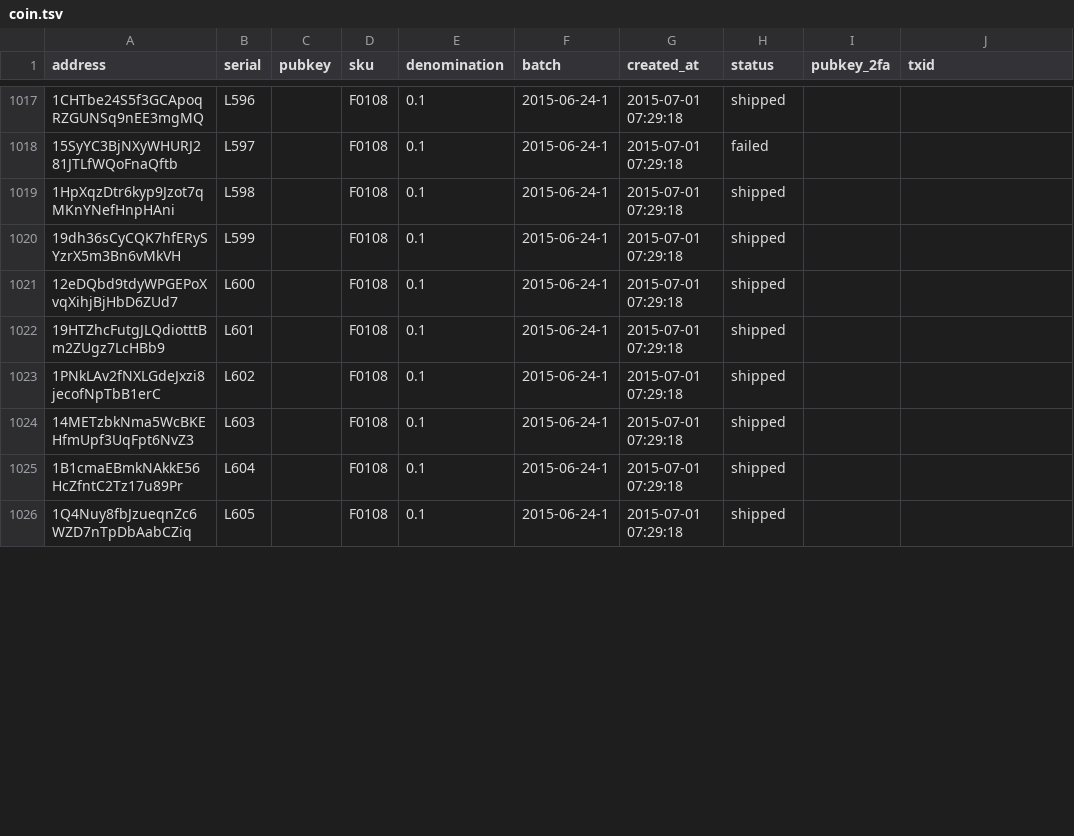
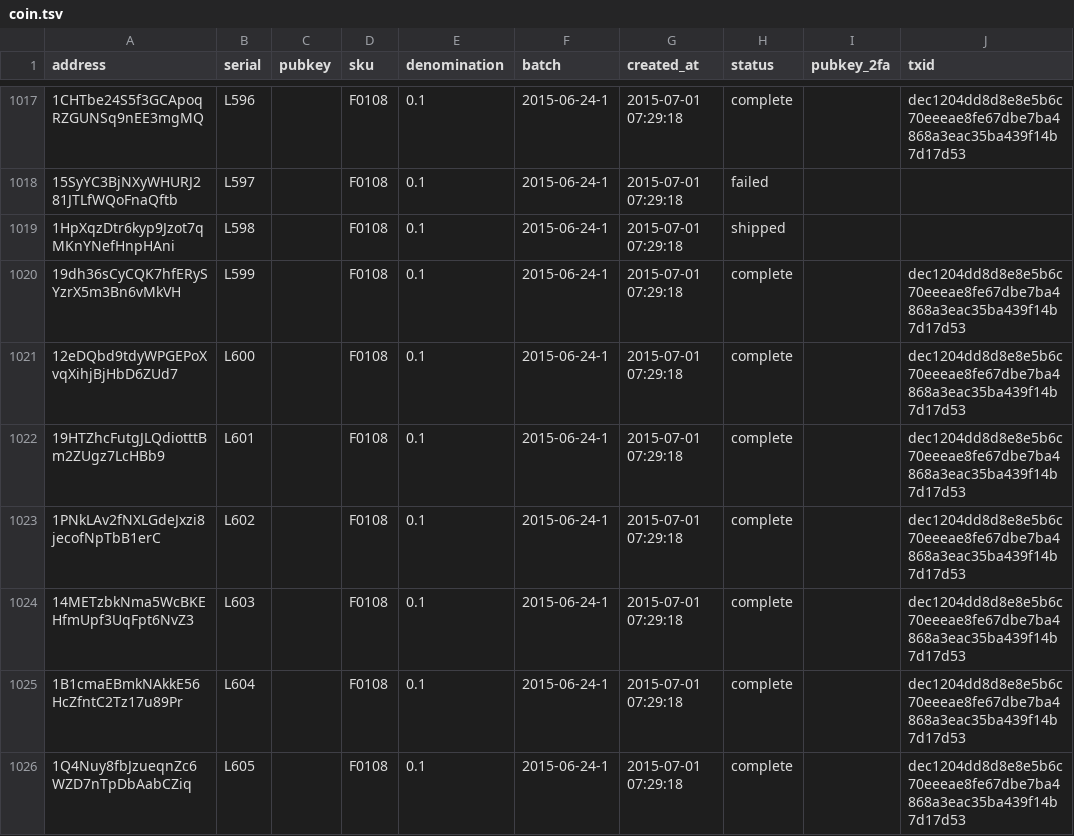
Before and after one commit to prasos/denarium-database, a TSV file: coin.tsv, drawn as a sheet; only a part is shown, gaps mark what is left out; the diff covers the shown part only.

Commit message:
Daily coin status update

```diff
--- a/coin.tsv
+++ b/coin.tsv
@@ -1017,10 +1017,10 @@ address	serial	pubkey	sku	denomination	batch	created_at	status	pubkey_2fa	txid
-1CHTbe24S5f3GCApoqRZGUNSq9nEE3mgMQ	L596		F0108	0.1	2015-06-24-1	2015-07-01 07:29:18	shipped		
+1CHTbe24S5f3GCApoqRZGUNSq9nEE3mgMQ	L596		F0108	0.1	2015-06-24-1	2015-07-01 07:29:18	complete		dec1204dd8d8e8e5b6c70eeeae8fe67dbe7ba4868a3eac35ba439f14b7d17d53
 15SyYC3BjNXyWHURJ281JTLfWQoFnaQftb	L597		F0108	0.1	2015-06-24-1	2015-07-01 07:29:18	failed		
 1HpXqzDtr6kyp9Jzot7qMKnYNefHnpHAni	L598		F0108	0.1	2015-06-24-1	2015-07-01 07:29:18	shipped		
-19dh36sCyCQK7hfERySYzrX5m3Bn6vMkVH	L599		F0108	0.1	2015-06-24-1	2015-07-01 07:29:18	shipped		
-12eDQbd9tdyWPGEPoXvqXihjBjHbD6ZUd7	L600		F0108	0.1	2015-06-24-1	2015-07-01 07:29:18	shipped		
-19HTZhcFutgJLQdiotttBm2ZUgz7LcHBb9	L601		F0108	0.1	2015-06-24-1	2015-07-01 07:29:18	shipped		
-1PNkLAv2fNXLGdeJxzi8jecofNpTbB1erC	L602		F0108	0.1	2015-06-24-1	2015-07-01 07:29:18	shipped		
-14METzbkNma5WcBKEHfmUpf3UqFpt6NvZ3	L603		F0108	0.1	2015-06-24-1	2015-07-01 07:29:18	shipped		
-1B1cmaEBmkNAkkE56HcZfntC2Tz17u89Pr	L604		F0108	0.1	2015-06-24-1	2015-07-01 07:29:18	shipped		
-1Q4Nuy8fbJzueqnZc6WZD7nTpDbAabCZiq	L605		F0108	0.1	2015-06-24-1	2015-07-01 07:29:18	shipped		
+19dh36sCyCQK7hfERySYzrX5m3Bn6vMkVH	L599		F0108	0.1	2015-06-24-1	2015-07-01 07:29:18	complete		dec1204dd8d8e8e5b6c70eeeae8fe67dbe7ba4868a3eac35ba439f14b7d17d53
+12eDQbd9tdyWPGEPoXvqXihjBjHbD6ZUd7	L600		F0108	0.1	2015-06-24-1	2015-07-01 07:29:18	complete		dec1204dd8d8e8e5b6c70eeeae8fe67dbe7ba4868a3eac35ba439f14b7d17d53
+19HTZhcFutgJLQdiotttBm2ZUgz7LcHBb9	L601		F0108	0.1	2015-06-24-1	2015-07-01 07:29:18	complete		dec1204dd8d8e8e5b6c70eeeae8fe67dbe7ba4868a3eac35ba439f14b7d17d53
+1PNkLAv2fNXLGdeJxzi8jecofNpTbB1erC	L602		F0108	0.1	2015-06-24-1	2015-07-01 07:29:18	complete		dec1204dd8d8e8e5b6c70eeeae8fe67dbe7ba4868a3eac35ba439f14b7d17d53
+14METzbkNma5WcBKEHfmUpf3UqFpt6NvZ3	L603		F0108	0.1	2015-06-24-1	2015-07-01 07:29:18	complete		dec1204dd8d8e8e5b6c70eeeae8fe67dbe7ba4868a3eac35ba439f14b7d17d53
+1B1cmaEBmkNAkkE56HcZfntC2Tz17u89Pr	L604		F0108	0.1	2015-06-24-1	2015-07-01 07:29:18	complete		dec1204dd8d8e8e5b6c70eeeae8fe67dbe7ba4868a3eac35ba439f14b7d17d53
+1Q4Nuy8fbJzueqnZc6WZD7nTpDbAabCZiq	L605		F0108	0.1	2015-06-24-1	2015-07-01 07:29:18	complete		dec1204dd8d8e8e5b6c70eeeae8fe67dbe7ba4868a3eac35ba439f14b7d17d53
```
Also changed, not shown: 151 edited cells elsewhere in this file, 1 other file.
